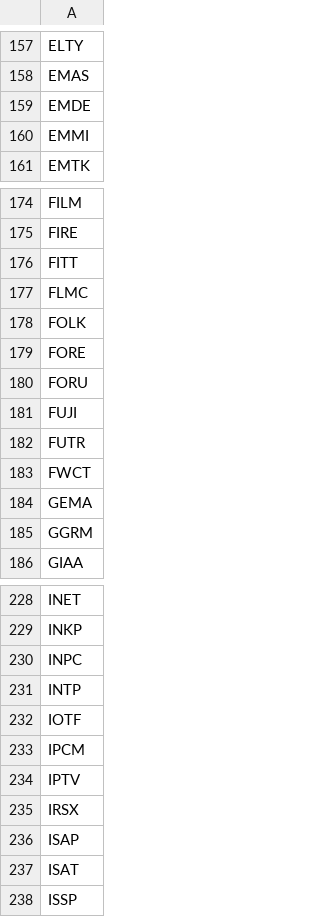
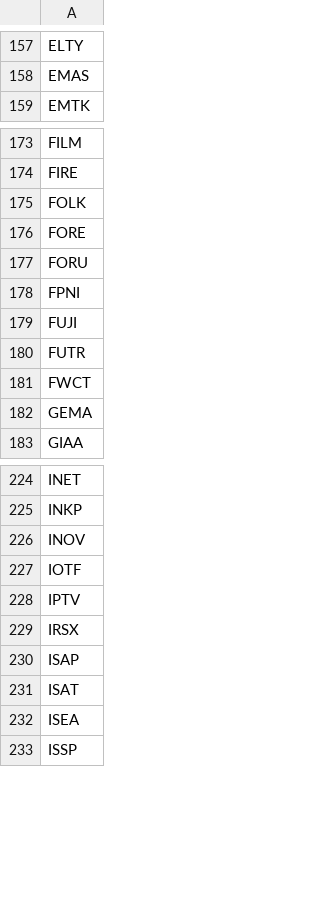
Before and after one commit to fakihatuabdi/IDX-i-Screener, a CSV file: scrapers/idx-fundamentals/data/watchlist.csv, drawn as a sheet; only a part is shown, gaps mark what is left out; the diff covers the shown part only.

```diff
--- a/scrapers/idx-fundamentals/data/watchlist.csv
+++ b/scrapers/idx-fundamentals/data/watchlist.csv
@@ -158,4 +158,2 @@ ELTY
 EMAS
-EMDE
-EMMI
 EMTK
@@ -175,4 +174,2 @@ FILM
 FIRE
-FITT
-FLMC
 FOLK
@@ -180,2 +177,3 @@ FORE
 FORU
+FPNI
 FUJI
@@ -184,3 +182,2 @@ FWCT
 GEMA
-GGRM
 GIAA
@@ -229,6 +225,4 @@ INET
 INKP
-INPC
-INTP
+INOV
 IOTF
-IPCM
 IPTV
@@ -237,2 +231,3 @@ ISAP
 ISAT
+ISEA
 ISSP
```
Also changed, not shown: 37 added rows, 32 removed rows and 5 edited cells elsewhere in this file, 3 other files.
